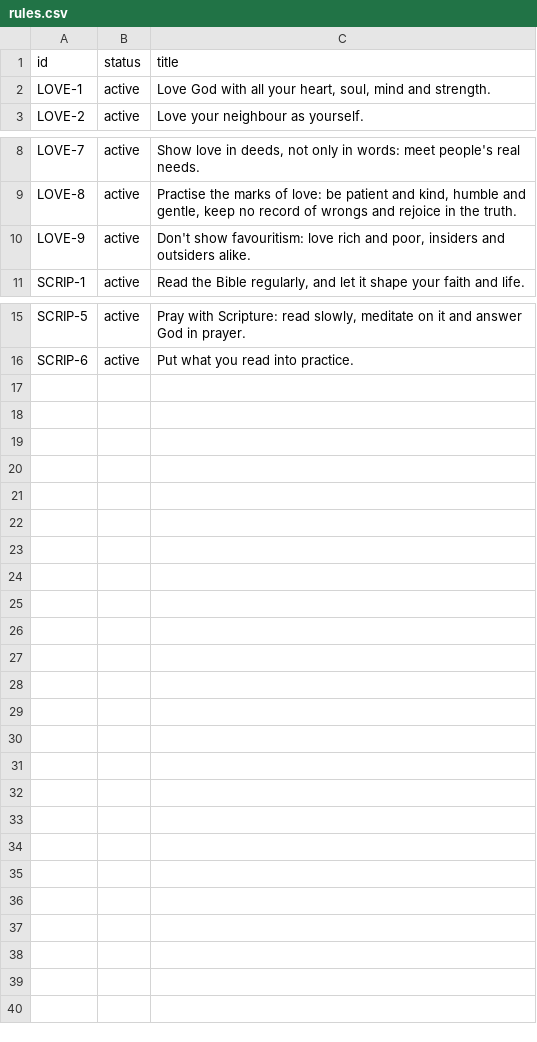
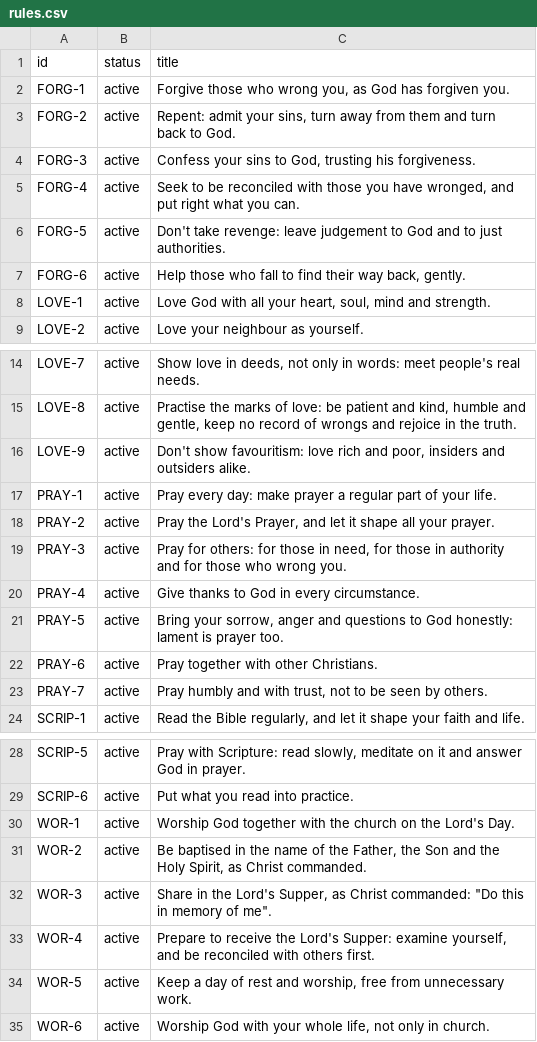
Before and after one commit to depuschm/christian-guidelines, a CSV file: rules.csv, drawn as a sheet; only a part is shown, gaps mark what is left out; the diff names each change by its address in the sheet, - before the commit and + after, or states it on an @@ line.

```diff
--- a/rules.csv
+++ b/rules.csv
+row 2: FORG-1 | active | Forgive those who wrong you, as God has forgiven you.
+row 3: FORG-2 | active | Repent: admit your sins, turn away from them and turn back to God.
+row 4: FORG-3 | active | Confess your sins to God, trusting his forgiveness.
+row 5: FORG-4 | active | Seek to be reconciled with those you have wronged, and put right what you can.
+row 6: FORG-5 | active | Don't take revenge: leave judgement to God and to just authorities.
+row 7: FORG-6 | active | Help those who fall to find their way back, gently.
+row 17: PRAY-1 | active | Pray every day: make prayer a regular part of your life.
+row 18: PRAY-2 | active | Pray the Lord's Prayer, and let it shape all your prayer.
+row 19: PRAY-3 | active | Pray for others: for those in need, for those in authority and for those who wrong you.
+row 20: PRAY-4 | active | Give thanks to God in every circumstance.
+row 21: PRAY-5 | active | Bring your sorrow, anger and questions to God honestly: lament is prayer too.
+row 22: PRAY-6 | active | Pray together with other Christians.
+row 23: PRAY-7 | active | Pray humbly and with trust, not to be seen by others.
+row 30: WOR-1 | active | Worship God together with the church on the Lord's Day.
+row 31: WOR-2 | active | Be baptised in the name of the Father, the Son and the Holy Spirit, as Christ commanded.
+row 32: WOR-3 | active | Share in the Lord's Supper, as Christ commanded: "Do this in memory of me".
+row 33: WOR-4 | active | Prepare to receive the Lord's Supper: examine yourself, and be reconciled with others first.
+row 34: WOR-5 | active | Keep a day of rest and worship, free from unnecessary work.
+row 35: WOR-6 | active | Worship God with your whole life, not only in church.
```
Also changed, not shown: 12 other files.
